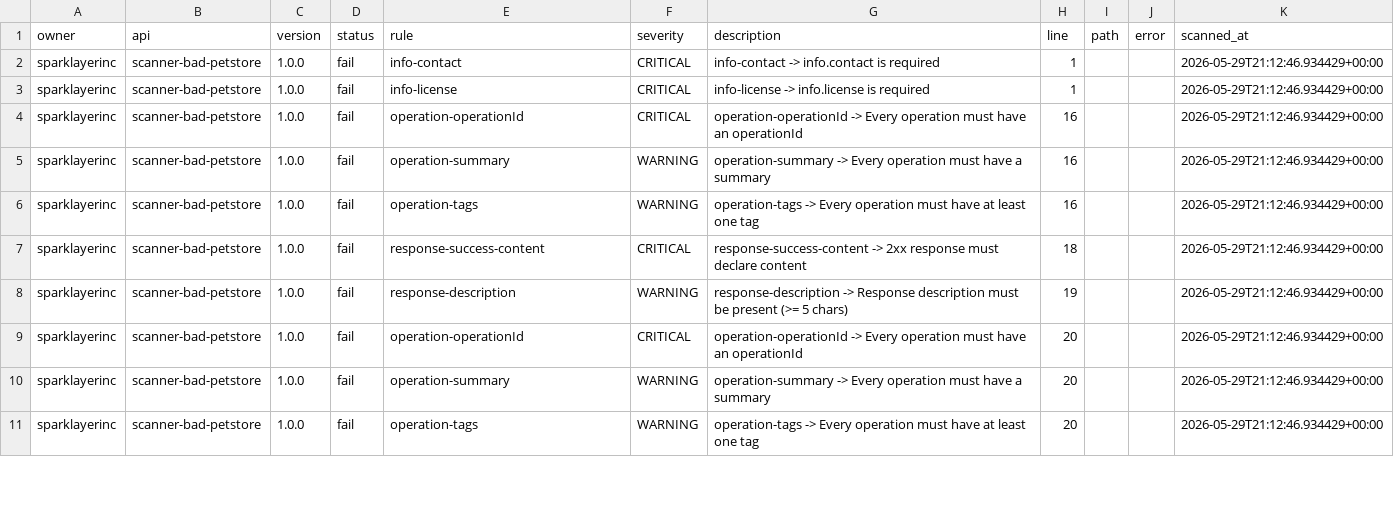
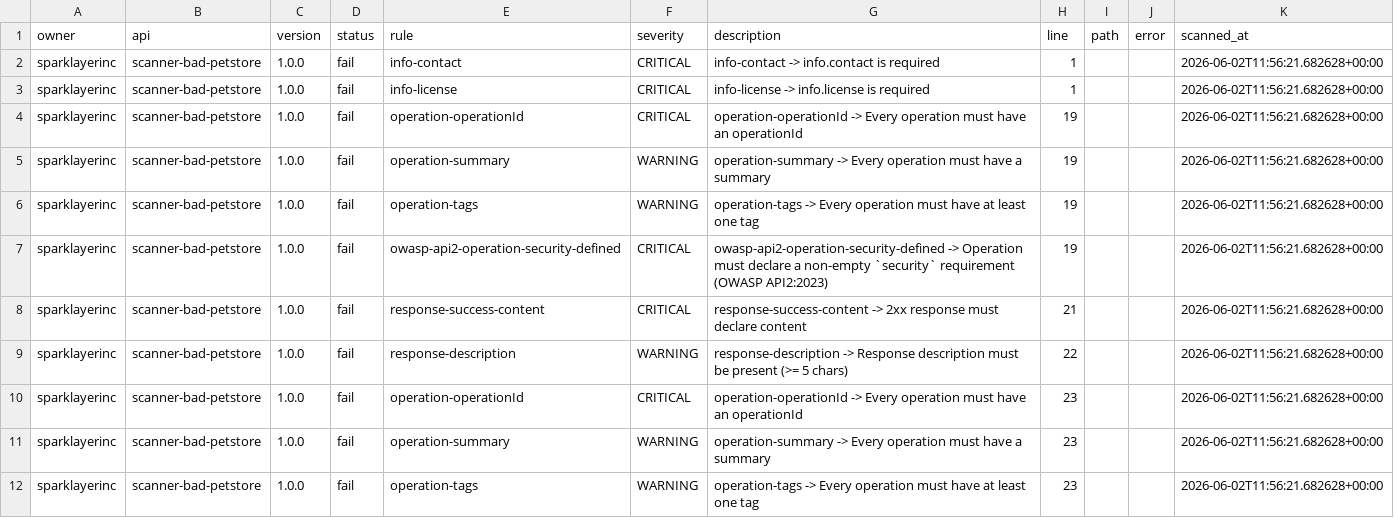
Before and after one commit to tz-projects/crbg-api-foundation, a CSV file: projects/swagger-studio-scanner/python/output/findings.csv, drawn as a sheet; only a part is shown; the diff covers the shown part only.

```diff
--- a/projects/swagger-studio-scanner/python/output/findings.csv
+++ b/projects/swagger-studio-scanner/python/output/findings.csv
@@ -1,11 +1,12 @@
 owner,api,version,status,rule,severity,description,line,path,error,scanned_at
-sparklayerinc,scanner-bad-petstore,1.0.0,fail,info-contact,CRITICAL,info-contact -> info.contact is required,1,,,2026-05-29T21:12:46.934429+00:00
-sparklayerinc,scanner-bad-petstore,1.0.0,fail,info-license,CRITICAL,info-license -> info.license is required,1,,,2026-05-29T21:12:46.934429+00:00
-sparklayerinc,scanner-bad-petstore,1.0.0,fail,operation-operationId,CRITICAL,operation-operationId -> Every operation must have an operationId,16,,,2026-05-29T21:12:46.934429+00:00
-sparklayerinc,scanner-bad-petstore,1.0.0,fail,operation-summary,WARNING,operation-summary -> Every operation must have a summary,16,,,2026-05-29T21:12:46.934429+00:00
-sparklayerinc,scanner-bad-petstore,1.0.0,fail,operation-tags,WARNING,operation-tags -> Every operation must have at least one tag,16,,,2026-05-29T21:12:46.934429+00:00
-sparklayerinc,scanner-bad-petstore,1.0.0,fail,response-success-content,CRITICAL,response-success-content -> 2xx response must declare content,18,,,2026-05-29T21:12:46.934429+00:00
-sparklayerinc,scanner-bad-petstore,1.0.0,fail,response-description,WARNING,response-description -> Response description must be present (>= 5 chars),19,,,2026-05-29T21:12:46.934429+00:00
-sparklayerinc,scanner-bad-petstore,1.0.0,fail,operation-operationId,CRITICAL,operation-operationId -> Every operation must have an operationId,20,,,2026-05-29T21:12:46.934429+00:00
-sparklayerinc,scanner-bad-petstore,1.0.0,fail,operation-summary,WARNING,operation-summary -> Every operation must have a summary,20,,,2026-05-29T21:12:46.934429+00:00
-sparklayerinc,scanner-bad-petstore,1.0.0,fail,operation-tags,WARNING,operation-tags -> Every operation must have at least one tag,20,,,2026-05-29T21:12:46.934429+00:00
+sparklayerinc,scanner-bad-petstore,1.0.0,fail,info-contact,CRITICAL,info-contact -> info.contact is required,1,,,2026-06-02T11:56:21.682628+00:00
+sparklayerinc,scanner-bad-petstore,1.0.0,fail,info-license,CRITICAL,info-license -> info.license is required,1,,,2026-06-02T11:56:21.682628+00:00
+sparklayerinc,scanner-bad-petstore,1.0.0,fail,operation-operationId,CRITICAL,operation-operationId -> Every operation must have an operationId,19,,,2026-06-02T11:56:21.682628+00:00
+sparklayerinc,scanner-bad-petstore,1.0.0,fail,operation-summary,WARNING,operation-summary -> Every operation must have a summary,19,,,2026-06-02T11:56:21.682628+00:00
+sparklayerinc,scanner-bad-petstore,1.0.0,fail,operation-tags,WARNING,operation-tags -> Every operation must have at least one tag,19,,,2026-06-02T11:56:21.682628+00:00
+sparklayerinc,scanner-bad-petstore,1.0.0,fail,owasp-api2-operation-security-defined,CRITICAL,owasp-api2-operation-security-defined -> Operation must declare a non-empty `security` requirement (OWASP API2:2023),19,,,2026-06-02T11:56:21.682628+00:00
+sparklayerinc,scanner-bad-petstore,1.0.0,fail,response-success-content,CRITICAL,response-success-content -> 2xx response must declare content,21,,,2026-06-02T11:56:21.682628+00:00
+sparklayerinc,scanner-bad-petstore,1.0.0,fail,response-description,WARNING,response-description -> Response description must be present (>= 5 chars),22,,,2026-06-02T11:56:21.682628+00:00
+sparklayerinc,scanner-bad-petstore,1.0.0,fail,operation-operationId,CRITICAL,operation-operationId -> Every operation must have an operationId,23,,,2026-06-02T11:56:21.682628+00:00
+sparklayerinc,scanner-bad-petstore,1.0.0,fail,operation-summary,WARNING,operation-summary -> Every operation must have a summary,23,,,2026-06-02T11:56:21.682628+00:00
+sparklayerinc,scanner-bad-petstore,1.0.0,fail,operation-tags,WARNING,operation-tags -> Every operation must have at least one tag,23,,,2026-06-02T11:56:21.682628+00:00
```
Also changed, not shown: 2 added rows and 15 edited cells elsewhere in this file, projects/reports/sample-output/platform-report/findings.csv, 27 other files.
